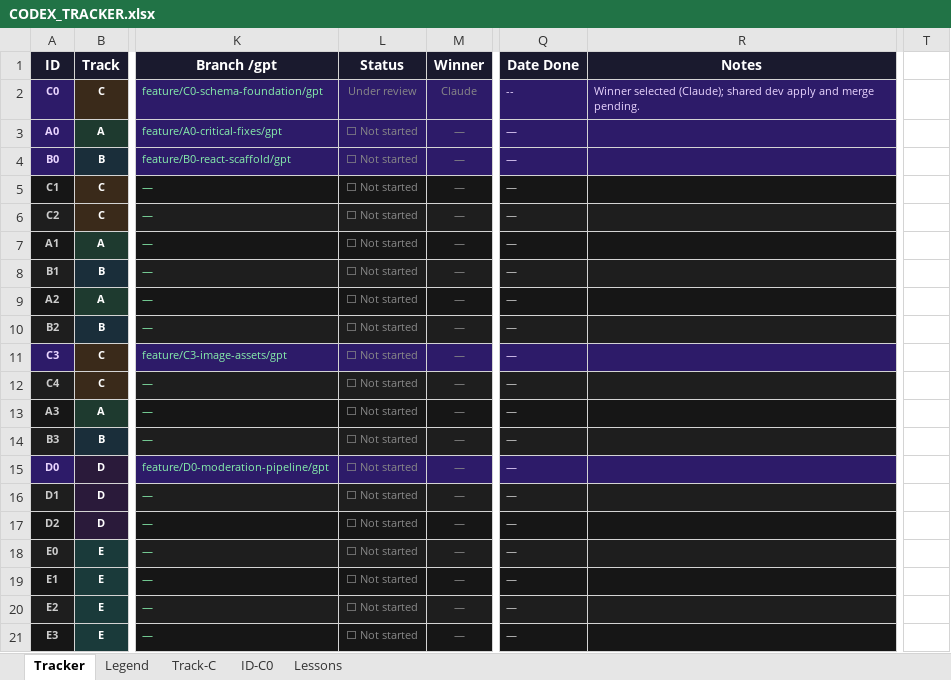
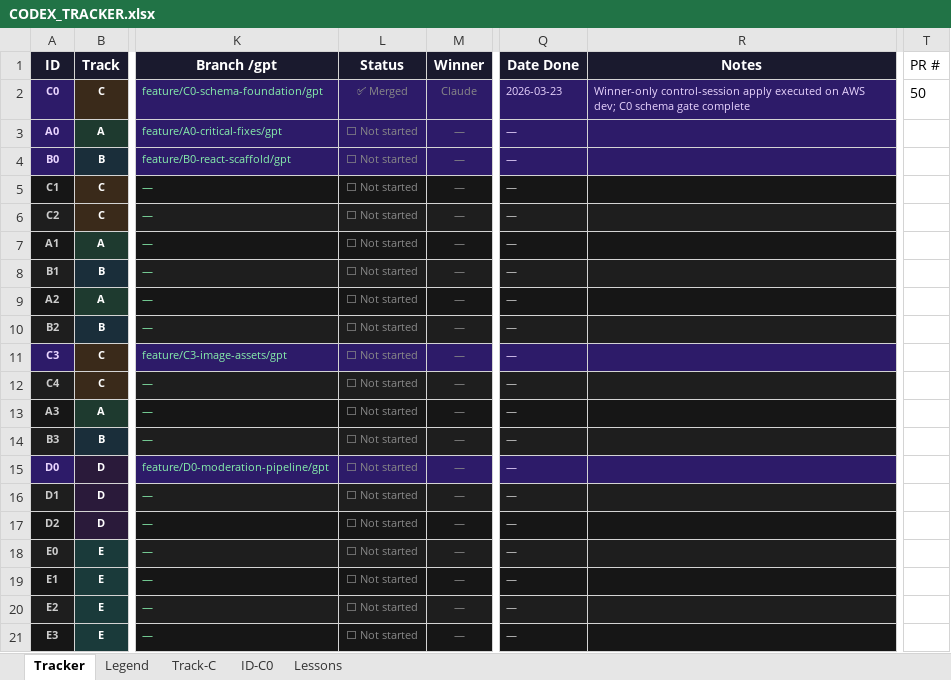
Before and after one commit to rhodiusjeff/IndustryNight, an Excel workbook: docs/codex/CODEX_TRACKER.xlsx, sheet Tracker, drawn as a sheet; only a part is shown, gaps mark what is left out; values as stored, in another font and other column widths than the file's, no borders; the diff names each change by its address in the sheet, - before the commit and + after, or states it on an @@ line.

Commit message:
codex: add safe tracker closeout automation with PR/date metadata

```diff
--- a/docs/codex/CODEX_TRACKER.xlsx (sheet Tracker)
+++ b/docs/codex/CODEX_TRACKER.xlsx (sheet Tracker)
-T1: (empty)
+T1: PR #
-L2 (Status): Under review
+L2 (Status): ✅ Merged
-Q2 (Date Done): --
+Q2 (Date Done): 2026-03-23
-R2 (Notes): Winner selected (Claude); shared dev apply and merge pending.
+R2 (Notes): Winner-only control-session apply executed on AWS dev; C0 schema gate complete
-T2 (PR #): (empty)
+T2 (PR #): 50
```
Also changed, not shown: sheet ID-C0, 2 other files.
